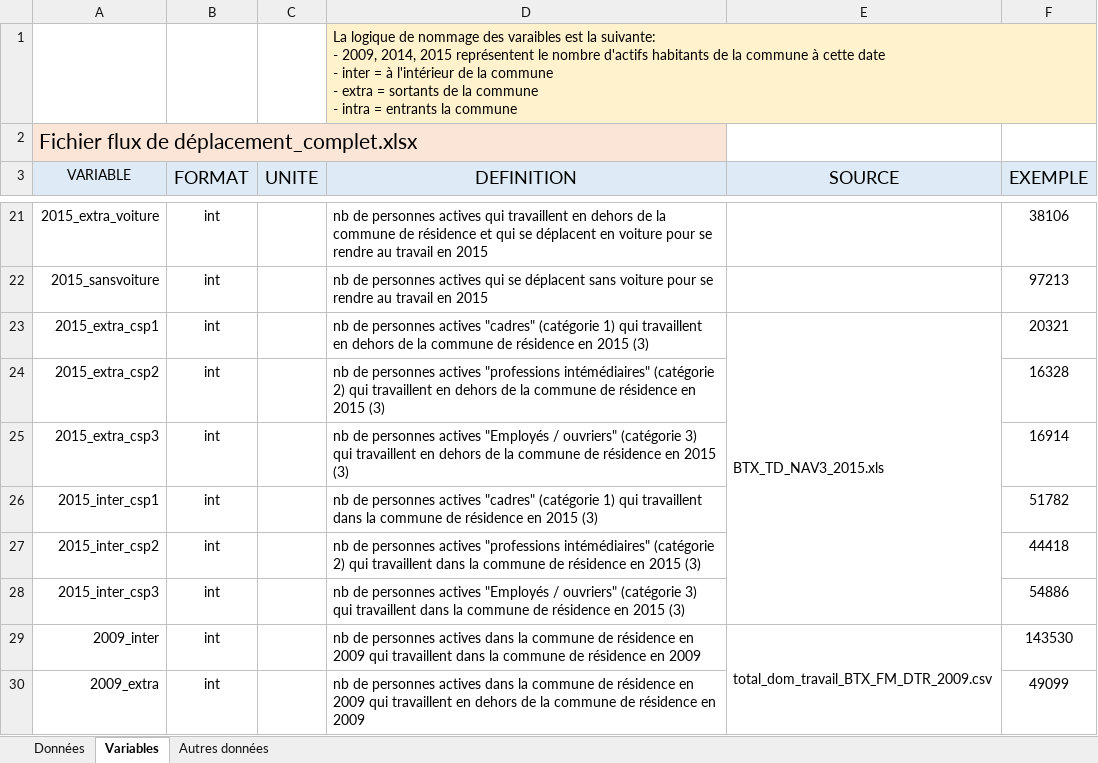
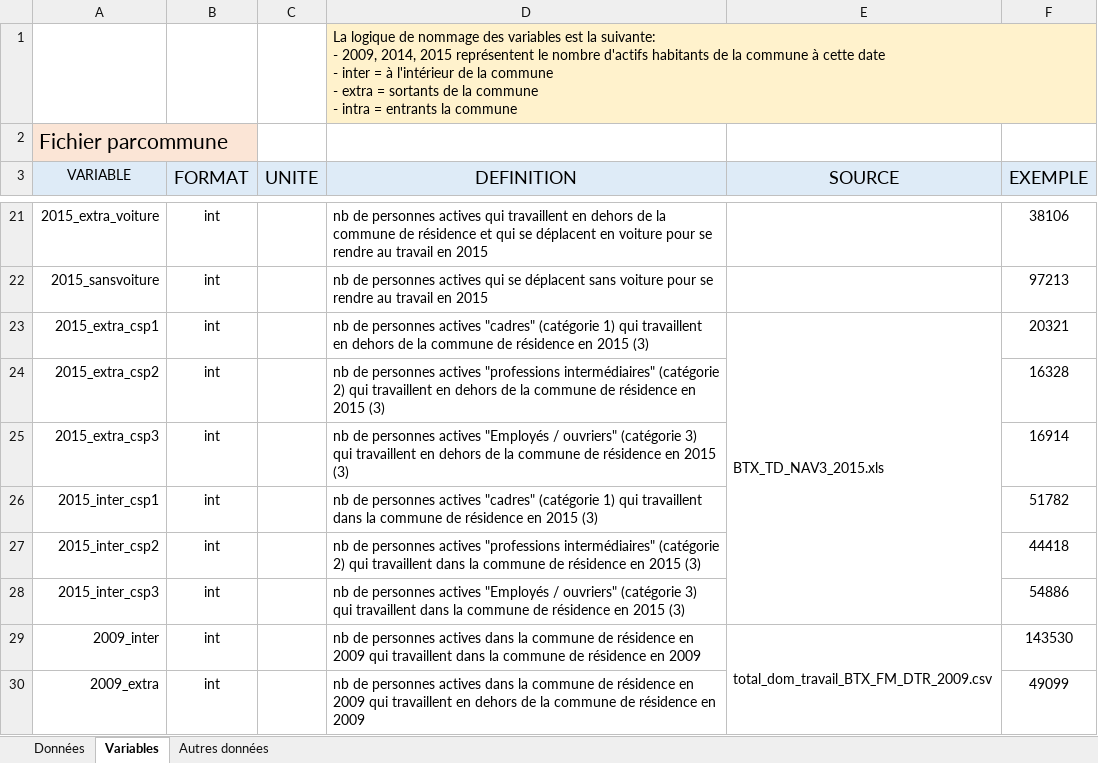
Before and after one commit to ToulouseDataViz/Hackaviz2019, an Excel workbook: par_commune.xlsx, sheet Variables, drawn as a sheet; only a part is shown, gaps mark what is left out; values as stored, in another font and other column widths than the file's, no borders; the diff covers the shown part only; the diff names each change by its address in the sheet, - before the commit and + after, or states it on an @@ line.

Commit message:
correction fautes orthographes xlsx

```diff
--- a/par_commune.xlsx (sheet Variables)
+++ b/par_commune.xlsx (sheet Variables)
-D1 (DEFINITION): …nommage des varaibles est la…
+D1 (DEFINITION): …nommage des variables est la…
-A2 (VARIABLE): Fichier flux de déplacement_complet.xlsx
+A2 (VARIABLE): Fichier parcommune
-D24 (DEFINITION): …actives "professions intémédiaires" (catégorie 2)…
+D24 (DEFINITION): …actives "professions intermédiaires" (catégorie 2)…
-D27 (DEFINITION): …actives "professions intémédiaires" (catégorie 2)…
+D27 (DEFINITION): …actives "professions intermédiaires" (catégorie 2)…
```
Also changed, not shown: 12 edited cells elsewhere in this sheet, par_trajet.xlsx, 1 other file.
